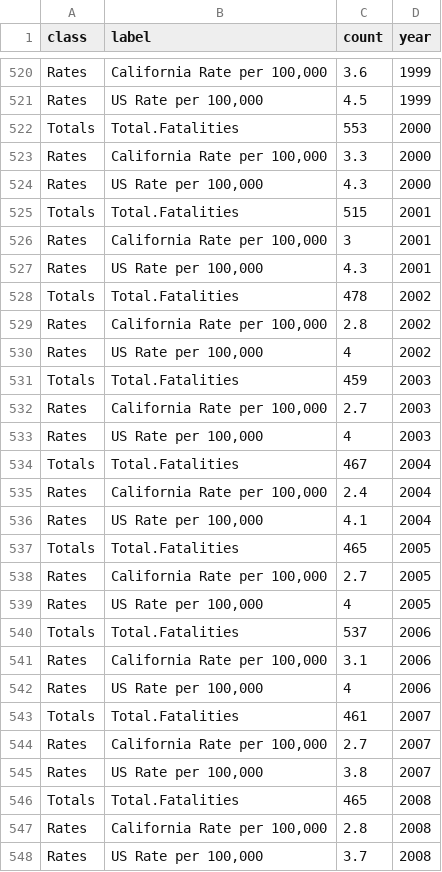
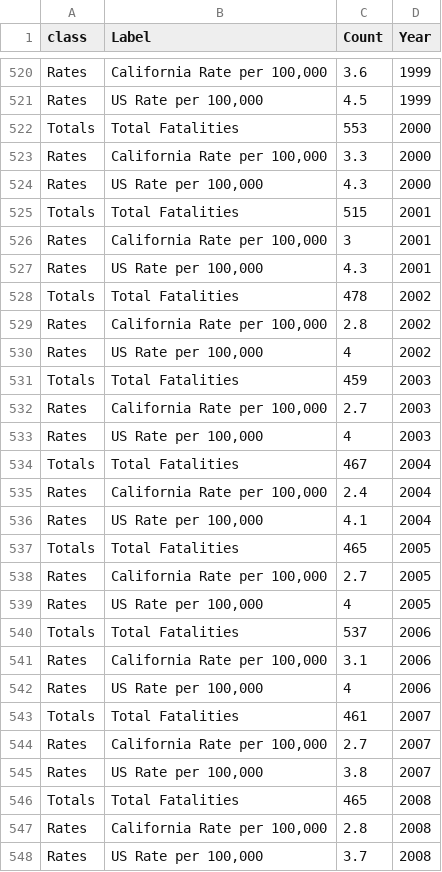
Before and after one commit to dosh-analytics/CFOI-dashboard, a CSV file: Raw_Fatality_Data.csv, drawn as a sheet; only a part is shown, gaps mark what is left out; the diff covers the shown part only.

Commit message:
Update Raw_Fatality_Data.csv

```diff
--- a/Raw_Fatality_Data.csv
+++ b/Raw_Fatality_Data.csv
@@ -1 +1 @@
-class,label,count,year
+class,Label,Count,Year
@@ -521,27 +521,27 @@ Rates,"California Rate per 100,000",3.6,1999
 Rates,"US Rate per 100,000",4.5,1999
-Totals,Total.Fatalities,553,2000
+Totals,Total Fatalities,553,2000
 Rates,"California Rate per 100,000",3.3,2000
 Rates,"US Rate per 100,000",4.3,2000
-Totals,Total.Fatalities,515,2001
+Totals,Total Fatalities,515,2001
 Rates,"California Rate per 100,000",3,2001
 Rates,"US Rate per 100,000",4.3,2001
-Totals,Total.Fatalities,478,2002
+Totals,Total Fatalities,478,2002
 Rates,"California Rate per 100,000",2.8,2002
 Rates,"US Rate per 100,000",4,2002
-Totals,Total.Fatalities,459,2003
+Totals,Total Fatalities,459,2003
 Rates,"California Rate per 100,000",2.7,2003
 Rates,"US Rate per 100,000",4,2003
-Totals,Total.Fatalities,467,2004
+Totals,Total Fatalities,467,2004
 Rates,"California Rate per 100,000",2.4,2004
 Rates,"US Rate per 100,000",4.1,2004
-Totals,Total.Fatalities,465,2005
+Totals,Total Fatalities,465,2005
 Rates,"California Rate per 100,000",2.7,2005
 Rates,"US Rate per 100,000",4,2005
-Totals,Total.Fatalities,537,2006
+Totals,Total Fatalities,537,2006
 Rates,"California Rate per 100,000",3.1,2006
 Rates,"US Rate per 100,000",4,2006
-Totals,Total.Fatalities,461,2007
+Totals,Total Fatalities,461,2007
 Rates,"California Rate per 100,000",2.7,2007
 Rates,"US Rate per 100,000",3.8,2007
-Totals,Total.Fatalities,465,2008
+Totals,Total Fatalities,465,2008
 Rates,"California Rate per 100,000",2.8,2008
```
Also changed, not shown: 17 edited cells elsewhere in this file.
